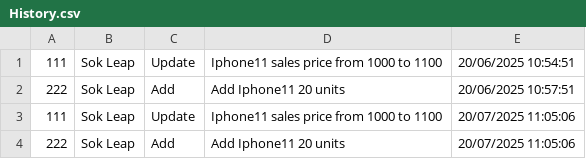
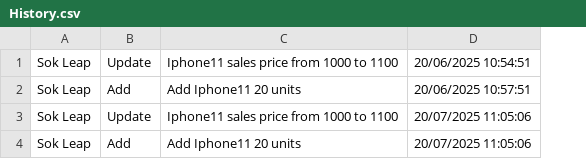
Before and after one commit to Scar-king/Project_DataStructure-Algorithm, a CSV file: Project/data/History.csv, drawn as a sheet; the diff names each change by its address in the sheet, - before the commit and + after, or states it on an @@ line.

Commit message:
refactor adminHistory

```diff
--- a/Project/data/History.csv
+++ b/Project/data/History.csv
-column A, rows 1-4: 111 | 222 | 111 | 222
```
Also changed, not shown: 1 other file.
